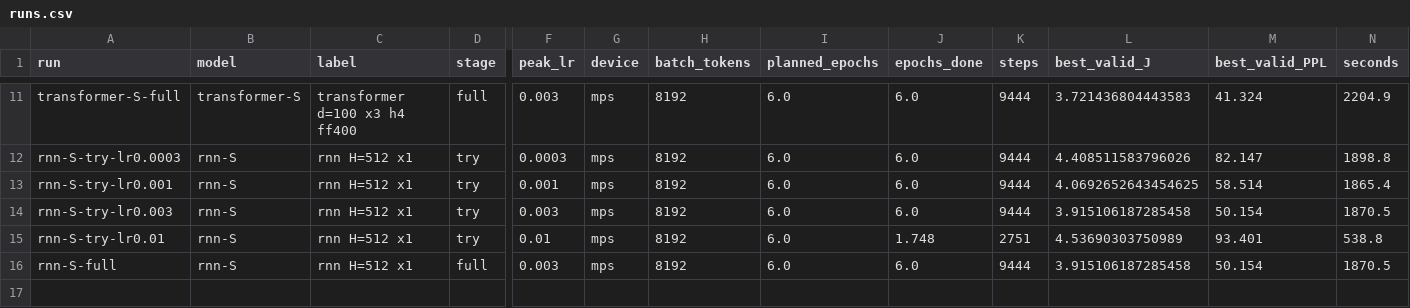
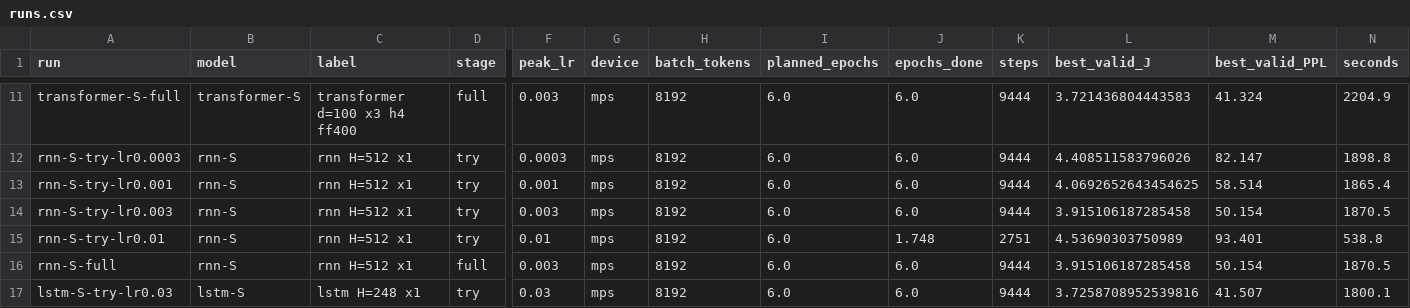
Before and after one commit to kr7001/dsa4213-assignment, a CSV file: results/runs.csv, drawn as a sheet; only a part is shown, gaps mark what is left out; rows hold the shown columns only; the diff names each change by its address in the sheet, - before the commit and + after, or states it on an @@ line.

```diff
--- a/results/runs.csv
+++ b/results/runs.csv
+row 17: lstm-S-try-lr0.03 | lstm-S | lstm H=248 x1 | try | 0.03 | mps | 8192 | 6.0 | 6.0 | 9444 | 3.7258708952539816 | 41.507 | 1800.1
```
Also changed, not shown: 3 other files.
